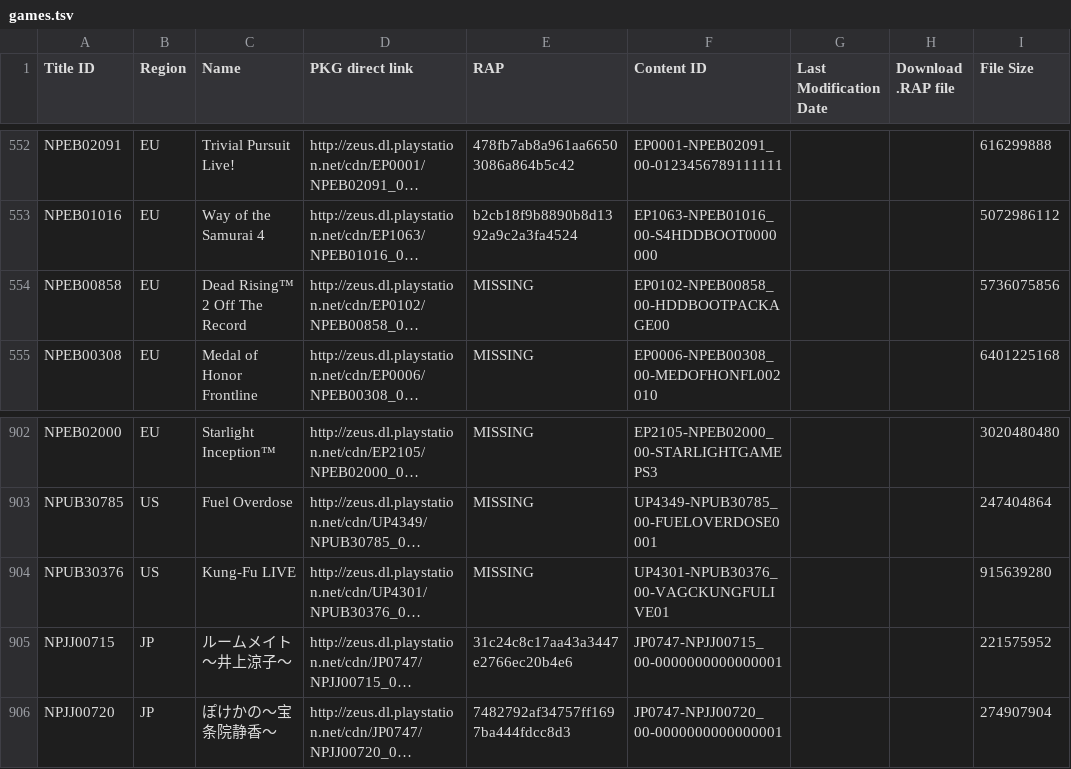
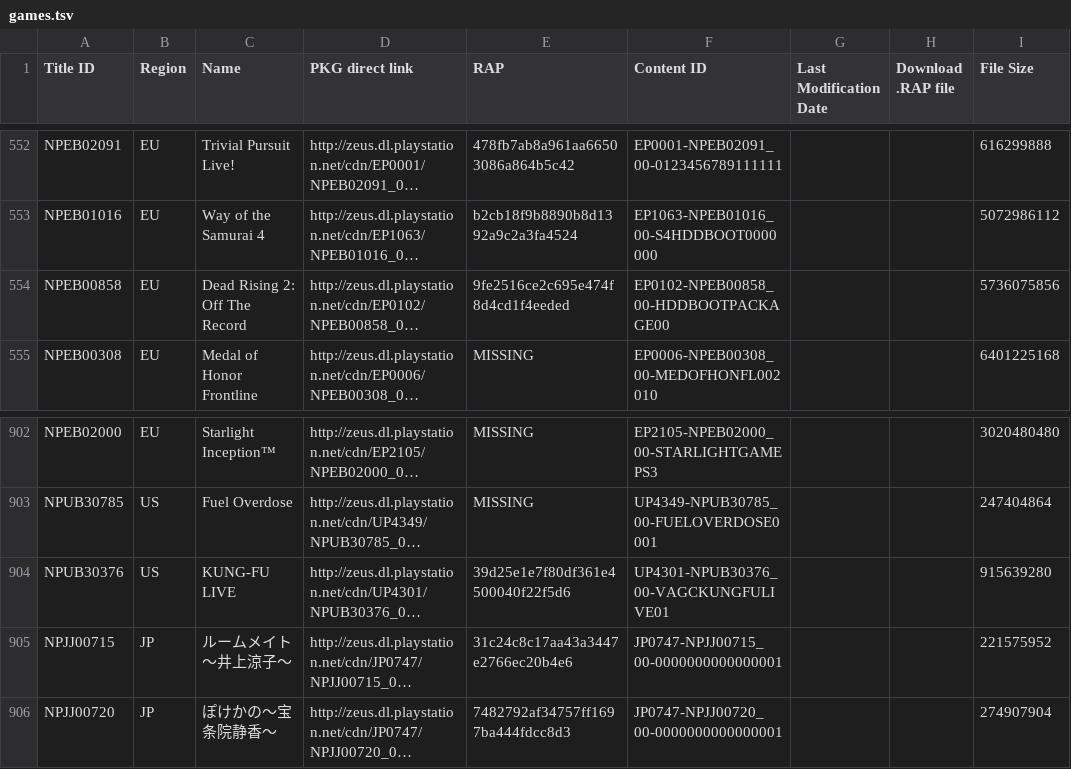
Before and after one commit to PS3-Pro/PSN-Content, a TSV file: resources/database/content/official/pending/games.tsv, drawn as a sheet; only a part is shown, gaps mark what is left out; long unchanged cells end in …; the diff names each change by its address in the sheet, - before the commit and + after, or states it on an @@ line.

Commit message:
Auto-update: Synchronized with NoPayStation (Official & Pending)

```diff
--- a/resources/database/content/official/pending/games.tsv
+++ b/resources/database/content/official/pending/games.tsv
-C554 (Name): Dead Rising™ 2 Off The Record
+C554 (Name): Dead Rising 2: Off The Record
-E554 (RAP): MISSING
+E554 (RAP): 9fe2516ce2c695e474f8d4cd1f4eeded
-C904 (Name): Kung-Fu LIVE
+C904 (Name): KUNG-FU LIVE
-E904 (RAP): MISSING
+E904 (RAP): 39d25e1e7f80df361e4500040f22f5d6
```
Also changed, not shown: resources/database/content/official/pending/avatars.tsv, 1 other file.
